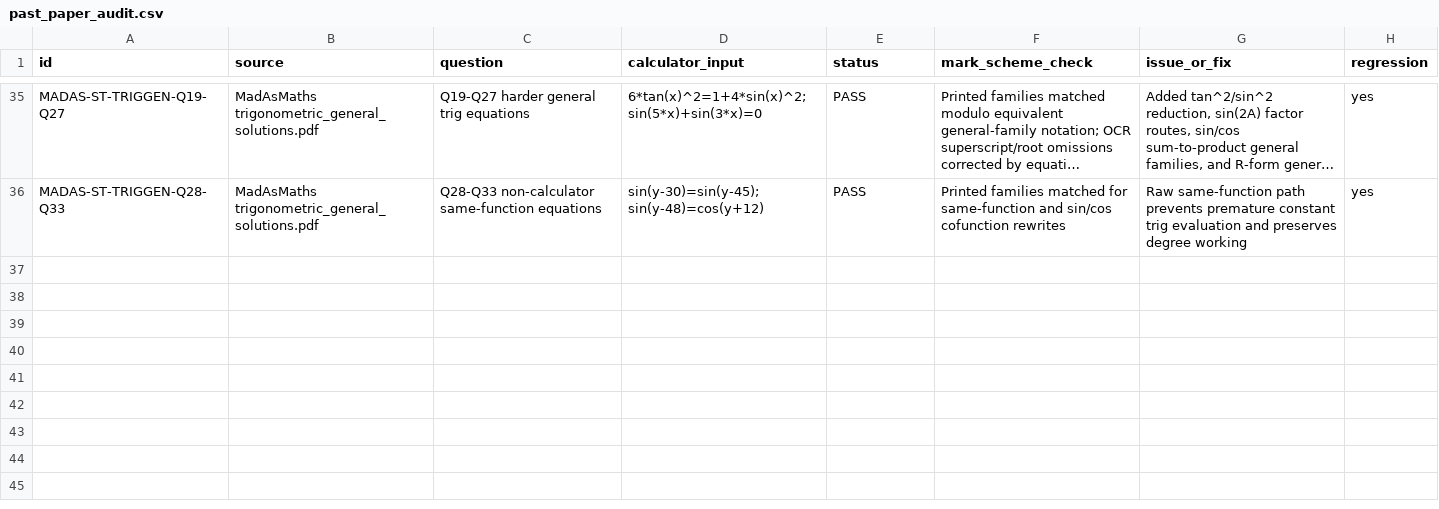
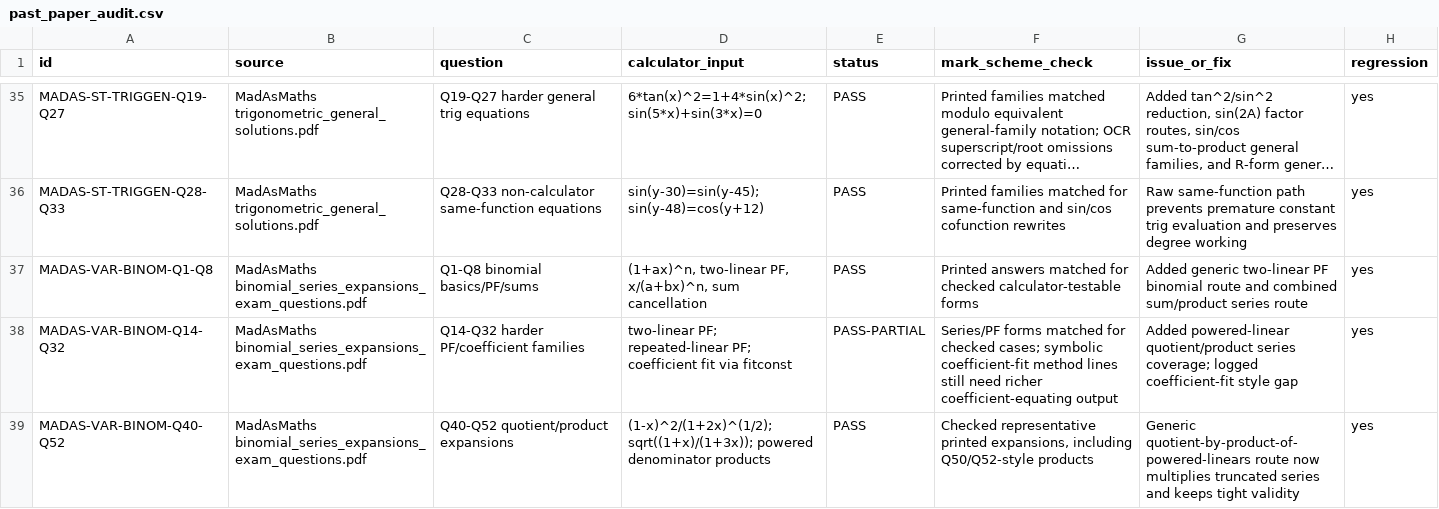
Before and after one commit to james8464/notes-addin-casio-fx-cg50, a CSV file: past_paper_audit.csv, drawn as a sheet; only a part is shown, gaps mark what is left out; long unchanged cells end in …; the diff names each change by its address in the sheet, - before the commit and + after, or states it on an @@ line.

Commit message:
Harden MadAs binomial series routes

```diff
--- a/past_paper_audit.csv
+++ b/past_paper_audit.csv
+row 37: MADAS-VAR-BINOM-Q1-Q8 | MadAsMaths binomial_series_expansions_exam_questions.pdf | Q1-Q8 binomial basics/PF/sums | (1+ax)^n, two-linear PF, x/(a+bx)^n, sum cancellation | PASS | Printed answers matched for checked calculator-testable forms | Added generic two-linear PF binomial route and combined sum/product series route | yes
+row 38: MADAS-VAR-BINOM-Q14-Q32 | MadAsMaths binomial_series_expansions_exam_questions.pdf | Q14-Q32 harder PF/coefficient families | two-linear PF; repeated-linear PF; coefficient fit via fitconst | PASS-PARTIAL | Series/PF forms matched for checked cases; symbolic coefficient-fit method lines still need richer coefficient-equating output | Added powered-linear quotient/product series coverage; logged coefficient-fit style gap | yes
+row 39: MADAS-VAR-BINOM-Q40-Q52 | MadAsMaths binomial_series_expansions_exam_questions.pdf | Q40-Q52 quotient/product expansions | (1-x)^2/(1+2x)^(1/2); sqrt((1+x)/(1+3x)); powered denominator products | PASS | Checked representative printed expansions, including Q50/Q52-style products | Generic quotient-by-product-of-powered-linears route now multiplies truncated series and keeps tight validity | yes
```
Also changed, not shown: madasmaths_topic_audit_manifest.csv, 4 other files.
